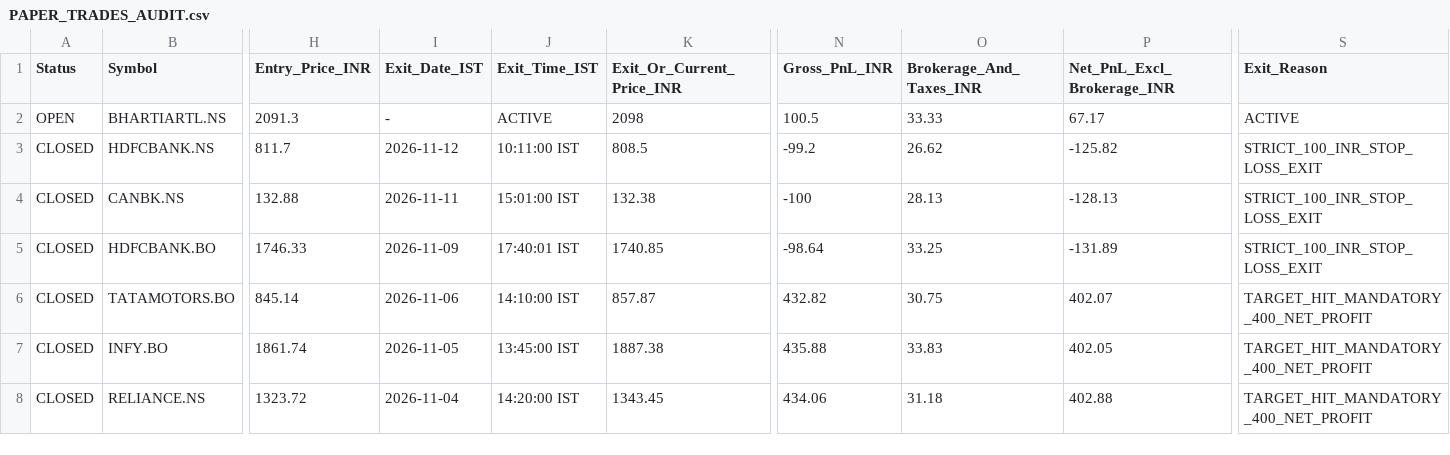
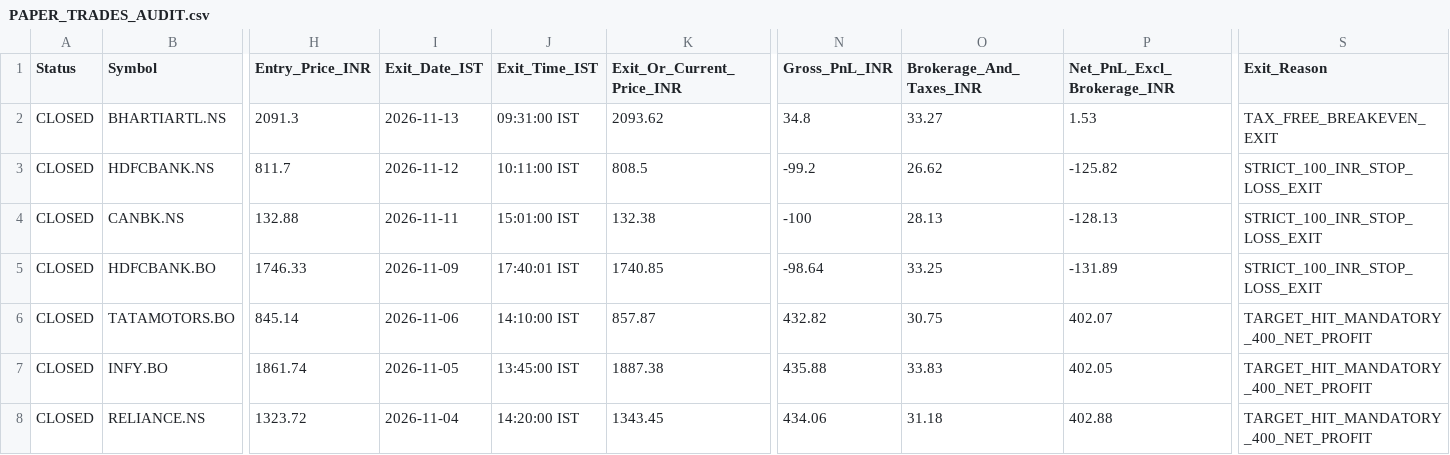
Before and after one commit to anandsurla/indian-day-trader-skill, a CSV file: reports/PAPER_TRADES_AUDIT.csv, drawn as a sheet; only a part is shown, gaps mark what is left out; the diff names each change by its address in the sheet, - before the commit and + after, or states it on an @@ line.

Commit message:
Auto-sync IST 2026-11-13 09:47:49 IST (reports/PAPER_TRADES_AUDIT.csv)

```diff
--- a/reports/PAPER_TRADES_AUDIT.csv
+++ b/reports/PAPER_TRADES_AUDIT.csv
-A2 (Status): OPEN
+A2 (Status): CLOSED
-I2 (Exit_Date_IST): -
+I2 (Exit_Date_IST): 2026-11-13
-J2 (Exit_Time_IST): ACTIVE
+J2 (Exit_Time_IST): 09:31:00 IST
-K2 (Exit_Or_Current_Price_INR): 2098
+K2 (Exit_Or_Current_Price_INR): 2093.62
-N2 (Gross_PnL_INR): 100.5
+N2 (Gross_PnL_INR): 34.8
-O2 (Brokerage_And_Taxes_INR): 33.33
+O2 (Brokerage_And_Taxes_INR): 33.27
-P2 (Net_PnL_Excl_Brokerage_INR): 67.17
+P2 (Net_PnL_Excl_Brokerage_INR): 1.53
-S2 (Exit_Reason): ACTIVE
+S2 (Exit_Reason): TAX_FREE_BREAKEVEN_EXIT
```
